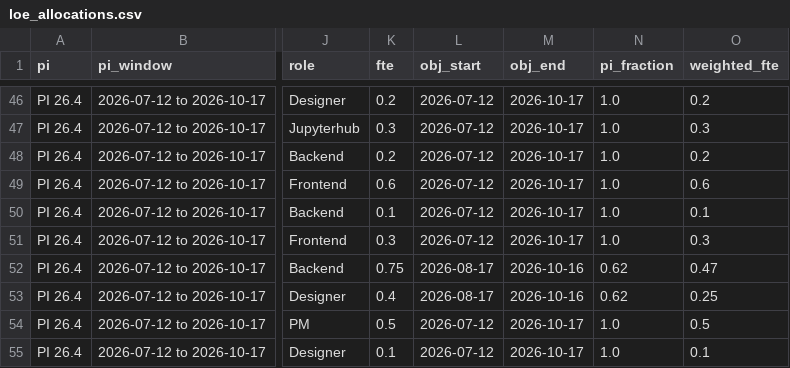
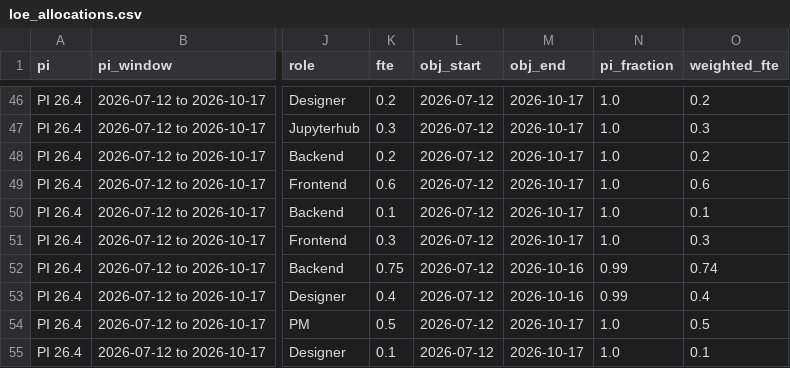
Before and after one commit to Disasters-Learning-Portal/disasters-aws-conversion, a CSV file: reports/loe_allocations.csv, drawn as a sheet; only a part is shown, gaps mark what is left out; the diff names each change by its address in the sheet, - before the commit and + after, or states it on an @@ line.

```diff
--- a/reports/loe_allocations.csv
+++ b/reports/loe_allocations.csv
-L52:L53 (obj_start): 2026-08-17
+L52:L53 (obj_start): 2026-07-12
-N52:N53 (pi_fraction): 0.62
+N52:N53 (pi_fraction): 0.99
-O52 (weighted_fte): 0.47
+O52 (weighted_fte): 0.74
-O53 (weighted_fte): 0.25
+O53 (weighted_fte): 0.4
```
Also changed, not shown: reports/loe_by_person.csv, reports/loe_by_role.csv, 1 other file.
